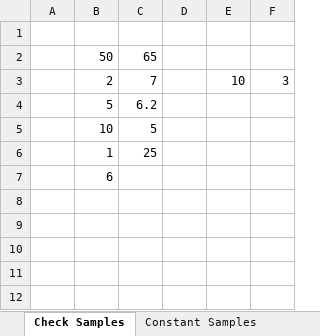
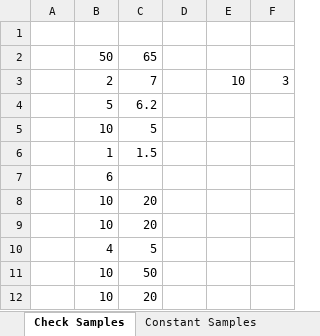
Before and after one commit to cmusv/pysheetgrader-core, an Excel workbook: excel/TestSuiteSubmission.xlsx, sheet Check Samples, drawn as a sheet; values as stored, in another font and other column widths than the file's, no borders; the diff names each change by its address in the sheet, - before the commit and + after, or states it on an @@ line.

```diff
--- a/excel/TestSuiteSubmission.xlsx (sheet Check Samples)
+++ b/excel/TestSuiteSubmission.xlsx (sheet Check Samples)
-C6: 25
+C6: 1.5
+row 8:  | 10 | 20
+row 9:  | 10 | 20
+row 10:  | 4 | 5
+row 11:  | 10 | 50
+row 12:  | 10 | 20
```
Also changed, not shown: other sheet tabs, excel/TestSuiteKey.xlsx, 1 other file.
